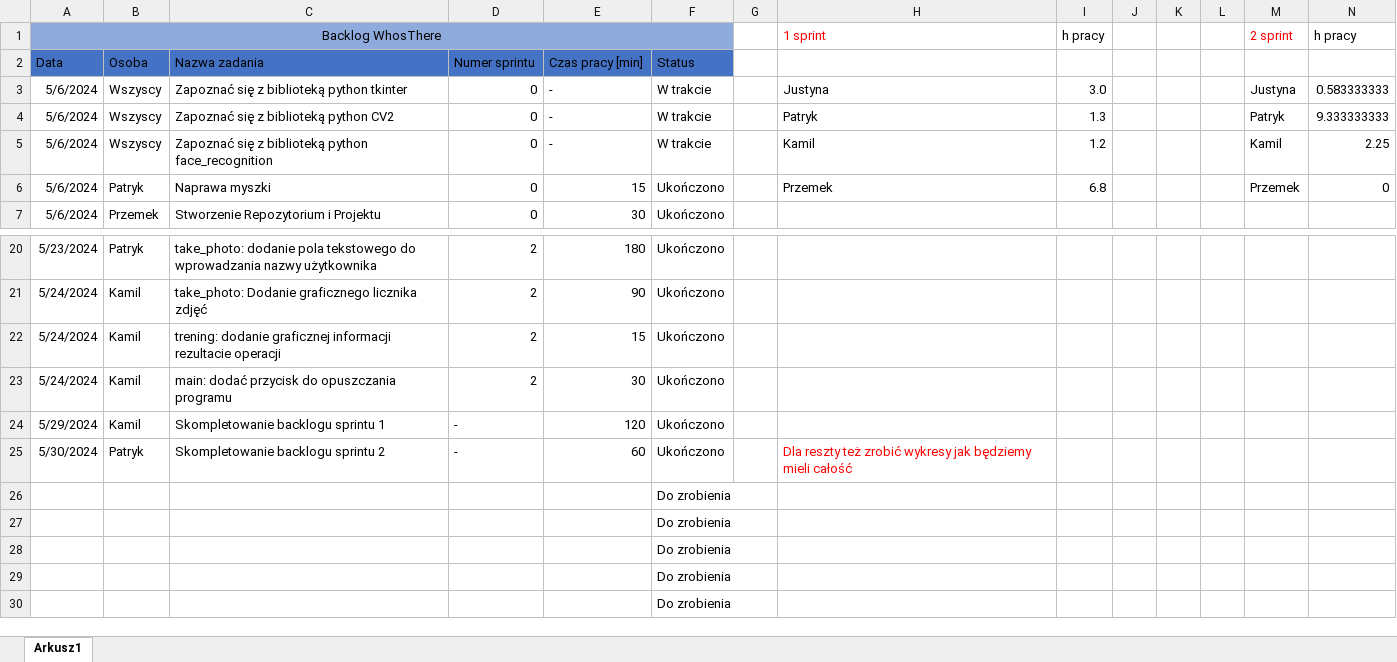
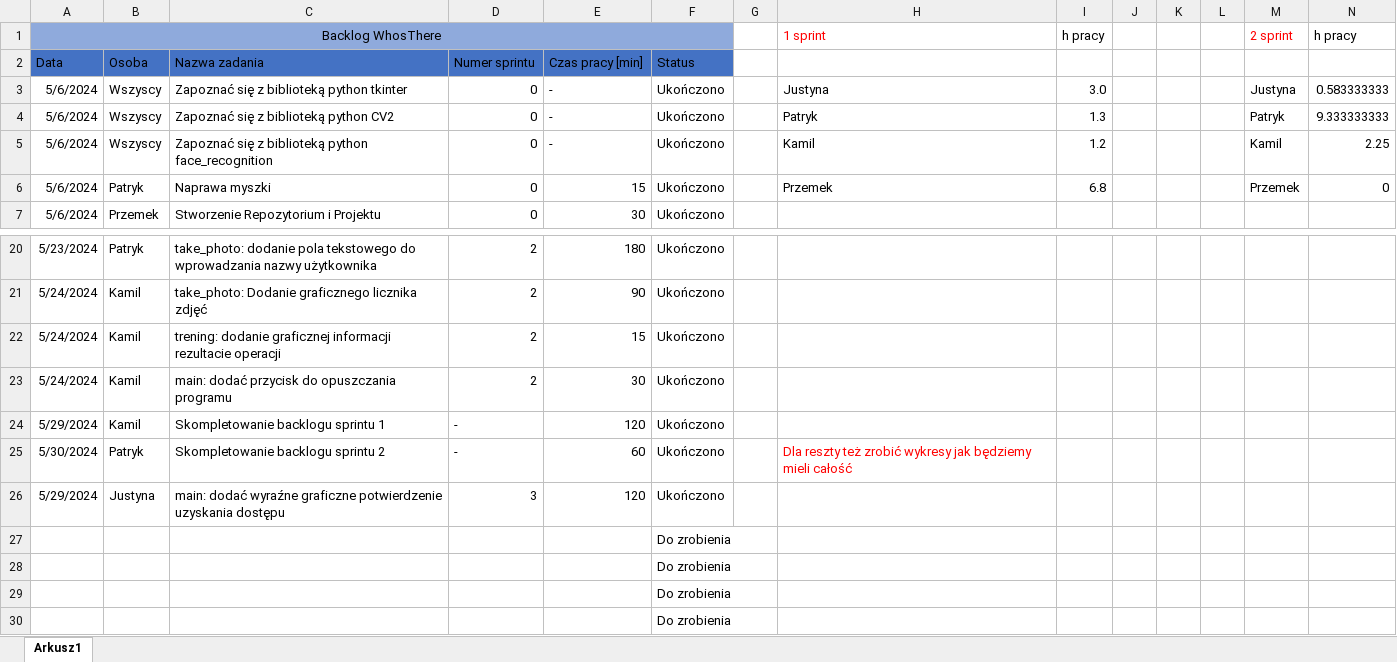
Before and after one commit to TakiPrzemo/WhosThere, an Excel workbook: Documents/Backlog.xlsx, sheet Arkusz1, drawn as a sheet; only a part is shown, gaps mark what is left out; values as stored, in another font and other column widths than the file's, no borders; charts and pictures and conditional formats and table styles not drawn; removed rows and columns are numbered as before the commit, all else as after; rows hold the shown columns only; the diff names each change by its address in the sheet, - before the commit and + after, or states it on an @@ line.

Commit message:
Update Backlog.xlsx

```diff
--- a/Documents/Backlog.xlsx (sheet Arkusz1)
+++ b/Documents/Backlog.xlsx (sheet Arkusz1)
-F3:F5: W trakcie
+F3:F5: Ukończono
-row 26:  |  |  |  |  | Do zrobienia
+row 26: 5/29/2024 | Justyna | main: dodać wyraźne graficzne potwierdzenie uzyskania dostępu | 3 | 120 | Ukończono
```
Also changed, not shown: charts or pictures.
